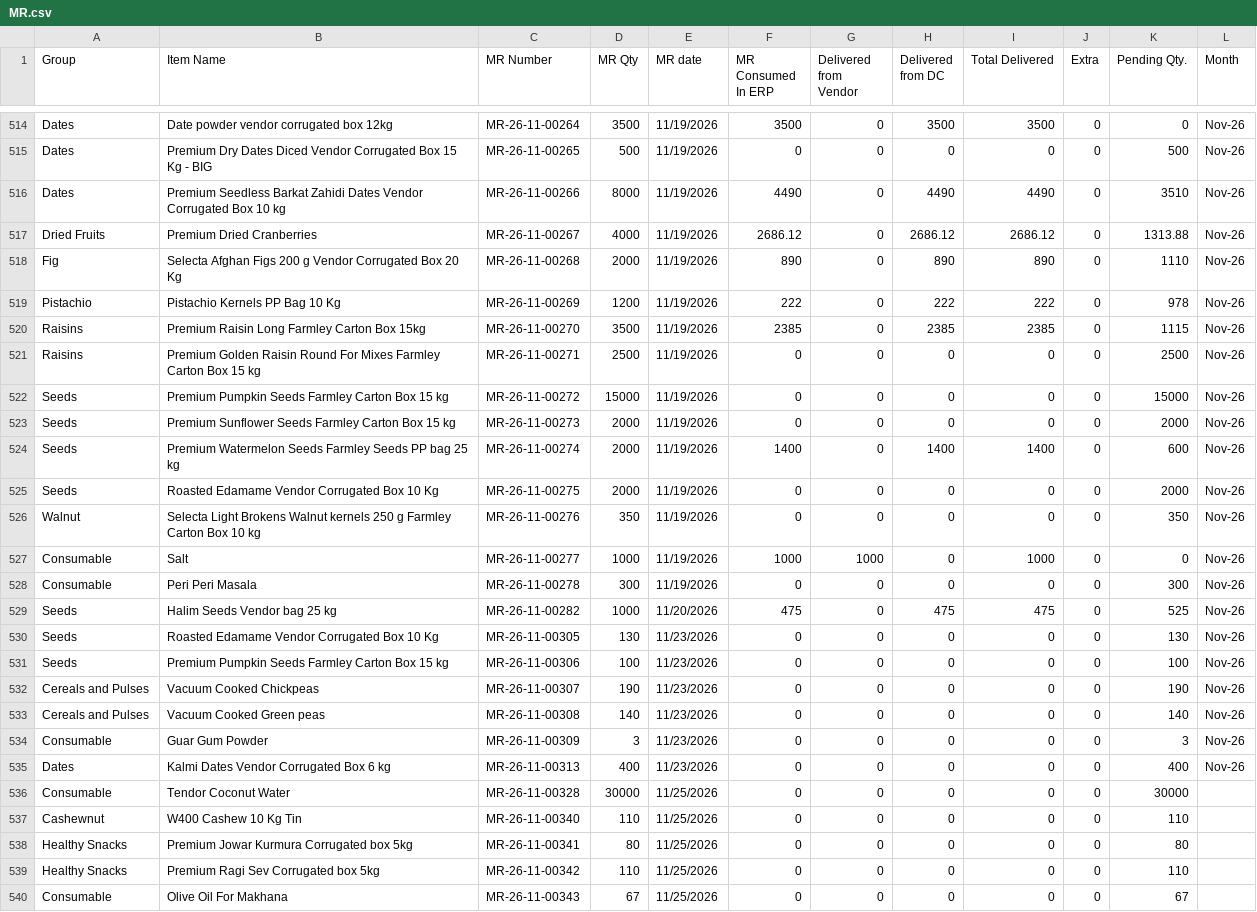
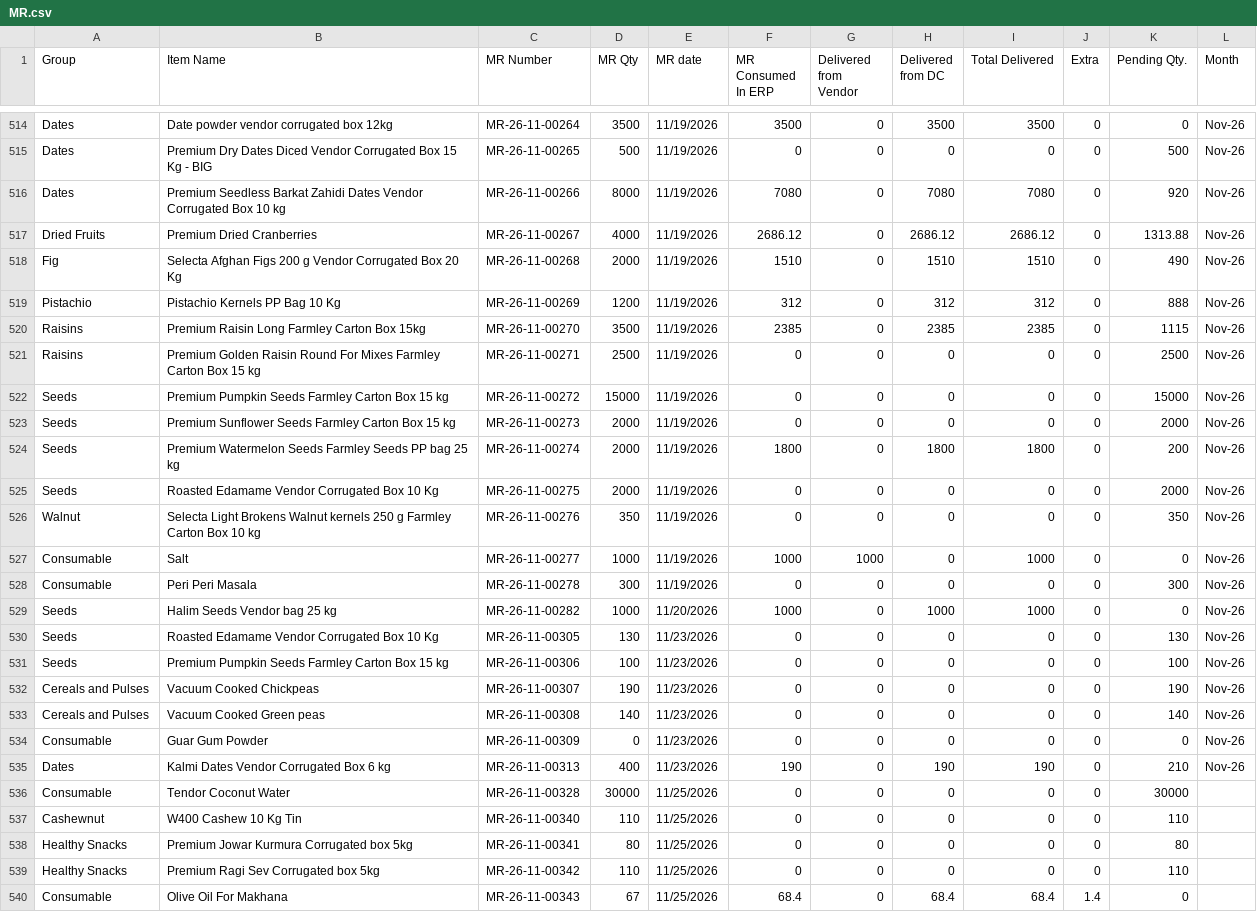
Before and after one commit to karan280102-jpg/rpc-tracker, a CSV file: data/MR.csv, drawn as a sheet; only a part is shown, gaps mark what is left out; the diff covers the shown part only.

```diff
--- a/data/MR.csv
+++ b/data/MR.csv
@@ -515,6 +515,6 @@
 "Dates","Premium Dry Dates Diced Vendor Corrugated Box 15 Kg - BIG","MR-26-11-00265","500","11/19/2026","0","0","0","0","0","500","Nov-26","","","","","","","","","","","","","",""
-"Dates","Premium Seedless Barkat Zahidi Dates Vendor Corrugated Box 10 kg","MR-26-11-00266","8000","11/19/2026","4490","0","4490","4490","0","3510","Nov-26","","","","","","","","","","","","","",""
+"Dates","Premium Seedless Barkat Zahidi Dates Vendor Corrugated Box 10 kg","MR-26-11-00266","8000","11/19/2026","7080","0","7080","7080","0","920","Nov-26","","","","","","","","","","","","","",""
 "Dried Fruits","Premium Dried Cranberries","MR-26-11-00267","4000","11/19/2026","2686.12","0","2686.12","2686.12","0","1313.88","Nov-26","","","","","","","","","","","","","",""
-"Fig","Selecta Afghan Figs 200 g Vendor Corrugated Box 20 Kg","MR-26-11-00268","2000","11/19/2026","890","0","890","890","0","1110","Nov-26","","","","","","","","","","","","","",""
-"Pistachio","Pistachio Kernels PP Bag 10 Kg","MR-26-11-00269","1200","11/19/2026","222","0","222","222","0","978","Nov-26","","","","","","","","","","","","","",""
+"Fig","Selecta Afghan Figs 200 g Vendor Corrugated Box 20 Kg","MR-26-11-00268","2000","11/19/2026","1510","0","1510","1510","0","490","Nov-26","","","","","","","","","","","","","",""
+"Pistachio","Pistachio Kernels PP Bag 10 Kg","MR-26-11-00269","1200","11/19/2026","312","0","312","312","0","888","Nov-26","","","","","","","","","","","","","",""
 "Raisins","Premium Raisin Long Farmley Carton Box 15kg","MR-26-11-00270","3500","11/19/2026","2385","0","2385","2385","0","1115","Nov-26","","","","","","","","","","","","","",""
@@ -523,3 +523,3 @@
 "Seeds","Premium Sunflower Seeds Farmley Carton Box 15 kg","MR-26-11-00273","2000","11/19/2026","0","0","0","0","0","2000","Nov-26","","","","","","","","","","","","","",""
-"Seeds","Premium Watermelon Seeds Farmley Seeds PP bag 25 kg","MR-26-11-00274","2000","11/19/2026","1400","0","1400","1400","0","600","Nov-26","","","","","","","","","","","","","",""
+"Seeds","Premium Watermelon Seeds Farmley Seeds PP bag 25 kg","MR-26-11-00274","2000","11/19/2026","1800","0","1800","1800","0","200","Nov-26","","","","","","","","","","","","","",""
 "Seeds","Roasted Edamame Vendor Corrugated Box 10 Kg","MR-26-11-00275","2000","11/19/2026","0","0","0","0","0","2000","Nov-26","","","","","","","","","","","","","",""
@@ -528,3 +528,3 @@
 "Consumable","Peri Peri Masala","MR-26-11-00278","300","11/19/2026","0","0","0","0","0","300","Nov-26","","","","","","","","","","","","","",""
-"Seeds","Halim Seeds Vendor bag 25 kg","MR-26-11-00282","1000","11/20/2026","475","0","475","475","0","525","Nov-26","","","","","","","","","","","","","",""
+"Seeds","Halim Seeds Vendor bag 25 kg","MR-26-11-00282","1000","11/20/2026","1000","0","1000","1000","0","0","Nov-26","","","","","","","","","","","","","",""
 "Seeds","Roasted Edamame Vendor Corrugated Box 10 Kg","MR-26-11-00305","130","11/23/2026","0","0","0","0","0","130","Nov-26","","","","","","","","","","","","","",""
@@ -533,4 +533,4 @@
 "Cereals and Pulses","Vacuum Cooked Green peas","MR-26-11-00308","140","11/23/2026","0","0","0","0","0","140","Nov-26","","","","","","","","","","","","","",""
-"Consumable","Guar Gum Powder","MR-26-11-00309","3","11/23/2026","0","0","0","0","0","3","Nov-26","","","","","","","","","","","","","",""
-"Dates","Kalmi Dates Vendor Corrugated Box 6 kg","MR-26-11-00313","400","11/23/2026","0","0","0","0","0","400","Nov-26","","","","","","","","","","","","","",""
+"Consumable","Guar Gum Powder","MR-26-11-00309","0","11/23/2026","0","0","0","0","0","0","Nov-26","","","","","","","","","","","","","",""
+"Dates","Kalmi Dates Vendor Corrugated Box 6 kg","MR-26-11-00313","400","11/23/2026","190","0","190","190","0","210","Nov-26","","","","","","","","","","","","","",""
 "Consumable","Tendor Coconut Water","MR-26-11-00328","30000","11/25/2026","0","0","0","0","0","30000","","","","","","","","","","","","","","",""
@@ -539,2 +539,2 @@
 "Healthy Snacks","Premium Ragi Sev Corrugated box 5kg","MR-26-11-00342","110","11/25/2026","0","0","0","0","0","110","","","","","","","","","","","","","","",""
-"Consumable","Olive Oil For Makhana","MR-26-11-00343","67","11/25/2026","0","0","0","0","0","67","","","","","","","","","","","","","","",""
+"Consumable","Olive Oil For Makhana","MR-26-11-00343","67","11/25/2026","68.4","0","68.4","68.4","1.4","0","","","","","","","","","","","","","","",""
```
Also changed, not shown: 22 edited cells elsewhere in this file, data/Projection Qty.csv, 2 other files.
